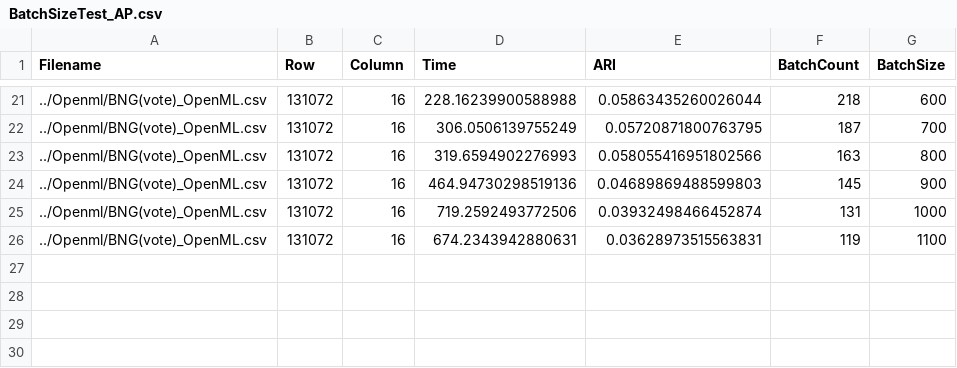
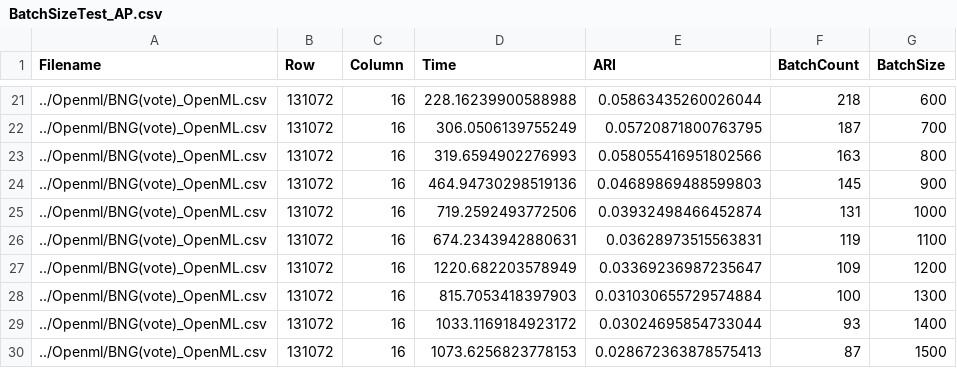
Before and after one commit to MuyeedAhmed/AcceleratedUL, a CSV file: Utility&Test/Stats/BatchSizeTest_AP.csv, drawn as a sheet; only a part is shown, gaps mark what is left out.

Commit message:
Batchsize test 5

```diff
--- a/Utility&Test/Stats/BatchSizeTest_AP.csv
+++ b/Utility&Test/Stats/BatchSizeTest_AP.csv
@@ -26 +26,5 @@ Filename,Row,Column,Time,ARI,BatchCount,BatchSize
 ../Openml/BNG(vote)_OpenML.csv,131072,16,674.2343942880631,0.03628973515563831,119,1100
+../Openml/BNG(vote)_OpenML.csv,131072,16,1220.682203578949,0.03369236987235647,109,1200
+../Openml/BNG(vote)_OpenML.csv,131072,16,815.7053418397903,0.031030655729574884,100,1300
+../Openml/BNG(vote)_OpenML.csv,131072,16,1033.1169184923172,0.03024695854733044,93,1400
+../Openml/BNG(vote)_OpenML.csv,131072,16,1073.6256823778153,0.028672363878575413,87,1500
```
Also changed, not shown: 1 other file.
